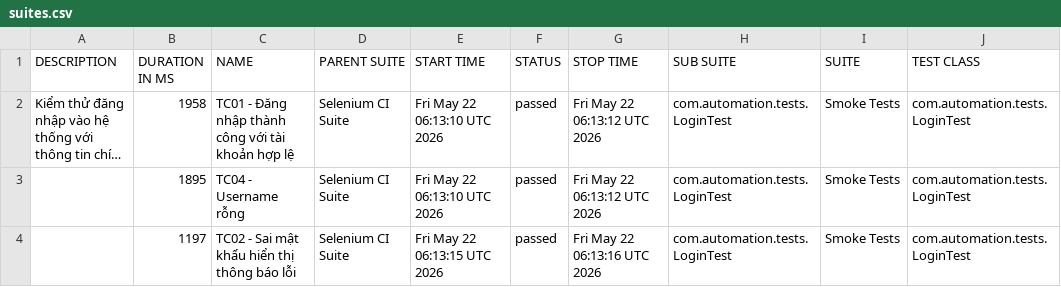
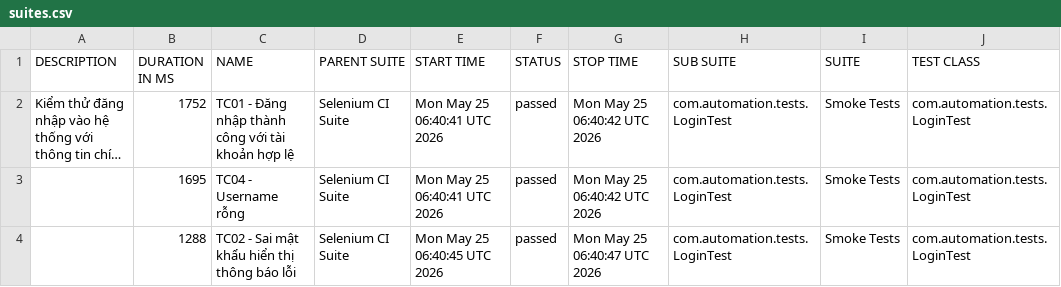
Before and after one commit to huyhuy23022004/Lab11_BuiNgocHuy_1150080137_CNPM2, a CSV file: data/suites.csv, drawn as a sheet; only a part is shown; long unchanged cells end in …; the diff names each change by its address in the sheet, - before the commit and + after, or states it on an @@ line.

```diff
--- a/data/suites.csv
+++ b/data/suites.csv
-B2 (DURATION IN MS): 1958
+B2 (DURATION IN MS): 1752
-E2:E3 (START TIME): Fri May 22 06:13:10 UTC 2026
+E2:E3 (START TIME): Mon May 25 06:40:41 UTC 2026
-G2:G3 (STOP TIME): Fri May 22 06:13:12 UTC 2026
+G2:G3 (STOP TIME): Mon May 25 06:40:42 UTC 2026
-B3 (DURATION IN MS): 1895
+B3 (DURATION IN MS): 1695
-B4 (DURATION IN MS): 1197
+B4 (DURATION IN MS): 1288
-E4 (START TIME): Fri May 22 06:13:15 UTC 2026
+E4 (START TIME): Mon May 25 06:40:45 UTC 2026
-G4 (STOP TIME): Fri May 22 06:13:16 UTC 2026
+G4 (STOP TIME): Mon May 25 06:40:47 UTC 2026
```
Also changed, not shown: 33 other files.
